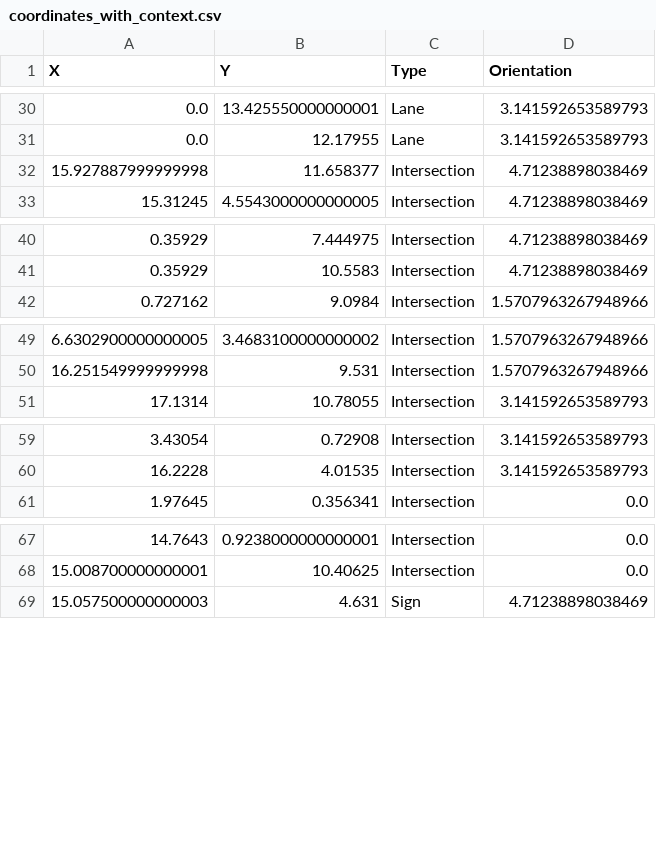
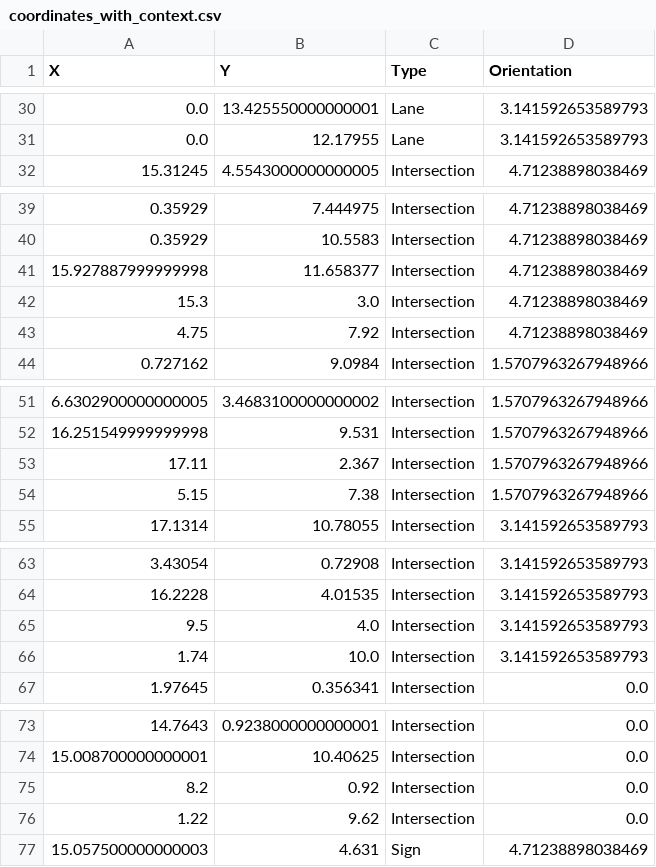
Before and after one commit to simonli357/AD, a CSV file: src/gui/scripts/widgets/assets/coordinates_with_context.csv, drawn as a sheet; only a part is shown, gaps mark what is left out.

Commit message:
intersection precomputation

```diff
--- a/src/gui/scripts/widgets/assets/coordinates_with_context.csv
+++ b/src/gui/scripts/widgets/assets/coordinates_with_context.csv
@@ -31,3 +31,2 @@ X,Y,Type,Orientation
 0.0,12.17955,Lane,3.141592653589793
-15.927887999999998,11.658377,Intersection,4.71238898038469
 15.31245,4.5543000000000005,Intersection,4.71238898038469
@@ -41,2 +40,5 @@ X,Y,Type,Orientation
 0.35929,10.5583,Intersection,4.71238898038469
+15.927887999999998,11.658377,Intersection,4.71238898038469
+15.3,3.0,Intersection,4.71238898038469
+4.75,7.92,Intersection,4.71238898038469
 0.727162,9.0984,Intersection,1.5707963267948966
@@ -50,2 +52,4 @@ X,Y,Type,Orientation
 16.251549999999998,9.531,Intersection,1.5707963267948966
+17.11,2.367,Intersection,1.5707963267948966
+5.15,7.38,Intersection,1.5707963267948966
 17.1314,10.78055,Intersection,3.141592653589793
@@ -60,2 +64,4 @@ X,Y,Type,Orientation
 16.2228,4.01535,Intersection,3.141592653589793
+9.5,4.0,Intersection,3.141592653589793
+1.74,10.0,Intersection,3.141592653589793
 1.97645,0.356341,Intersection,0.0
@@ -68,2 +74,4 @@ X,Y,Type,Orientation
 15.008700000000001,10.40625,Intersection,0.0
+8.2,0.92,Intersection,0.0
+1.22,9.62,Intersection,0.0
 15.057500000000003,4.631,Sign,4.71238898038469
```
Also changed, not shown: 14 other files.
